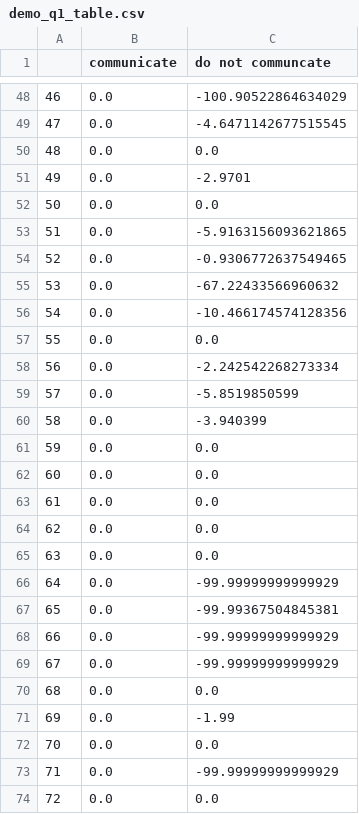
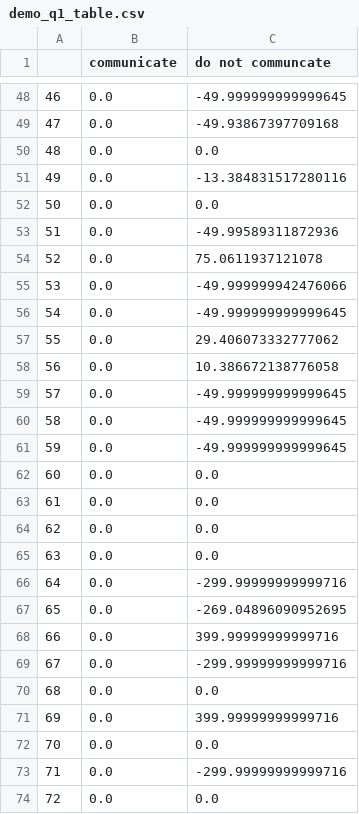
Before and after one commit to Mojitoapplemint/IQL-for-Decentralized-Communication-and-Control, a CSV file: even_more_complex_problem/demo_q1_table.csv, drawn as a sheet; only a part is shown, gaps mark what is left out; the diff covers the shown part only.

```diff
--- a/even_more_complex_problem/demo_q1_table.csv
+++ b/even_more_complex_problem/demo_q1_table.csv
@@ -48,15 +48,15 @@
-46,0.0,-100.90522864634029
-47,0.0,-4.6471142677515545
+46,0.0,-49.999999999999645
+47,0.0,-49.93867397709168
 48,0.0,0.0
-49,0.0,-2.9701
+49,0.0,-13.384831517280116
 50,0.0,0.0
-51,0.0,-5.9163156093621865
-52,0.0,-0.9306772637549465
-53,0.0,-67.22433566960632
-54,0.0,-10.466174574128356
-55,0.0,0.0
-56,0.0,-2.242542268273334
-57,0.0,-5.8519850599
-58,0.0,-3.940399
-59,0.0,0.0
+51,0.0,-49.99589311872936
+52,0.0,75.0611937121078
+53,0.0,-49.999999942476066
+54,0.0,-49.999999999999645
+55,0.0,29.406073332777062
+56,0.0,10.386672138776058
+57,0.0,-49.999999999999645
+58,0.0,-49.999999999999645
+59,0.0,-49.999999999999645
 60,0.0,0.0
@@ -65,10 +65,10 @@
 63,0.0,0.0
-64,0.0,-99.99999999999929
-65,0.0,-99.99367504845381
-66,0.0,-99.99999999999929
-67,0.0,-99.99999999999929
+64,0.0,-299.99999999999716
+65,0.0,-269.04896090952695
+66,0.0,399.99999999999716
+67,0.0,-299.99999999999716
 68,0.0,0.0
-69,0.0,-1.99
+69,0.0,399.99999999999716
 70,0.0,0.0
-71,0.0,-99.99999999999929
+71,0.0,-299.99999999999716
 72,0.0,0.0
```
Also changed, not shown: 58 edited cells elsewhere in this file, even_more_complex_problem/demo_q2_table.csv, 8 other files.
